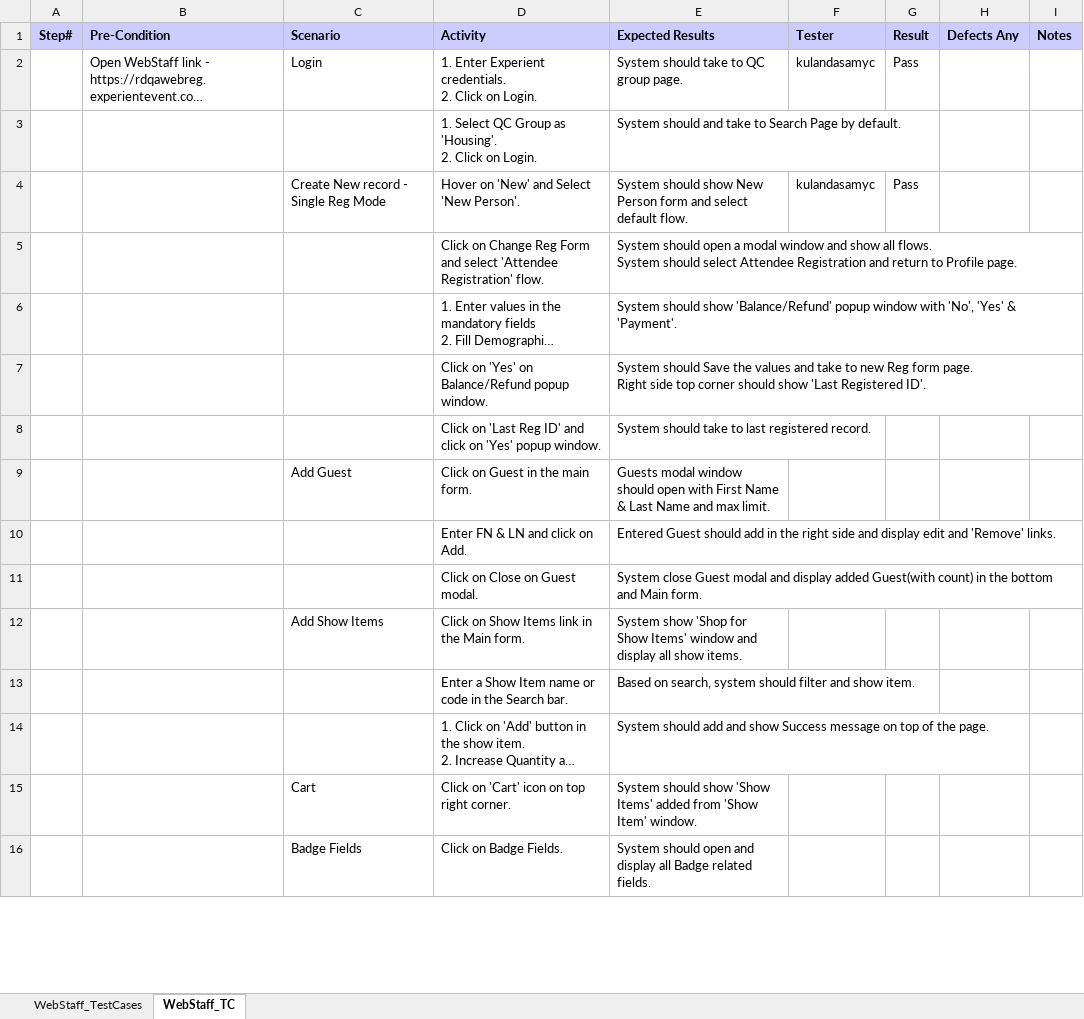
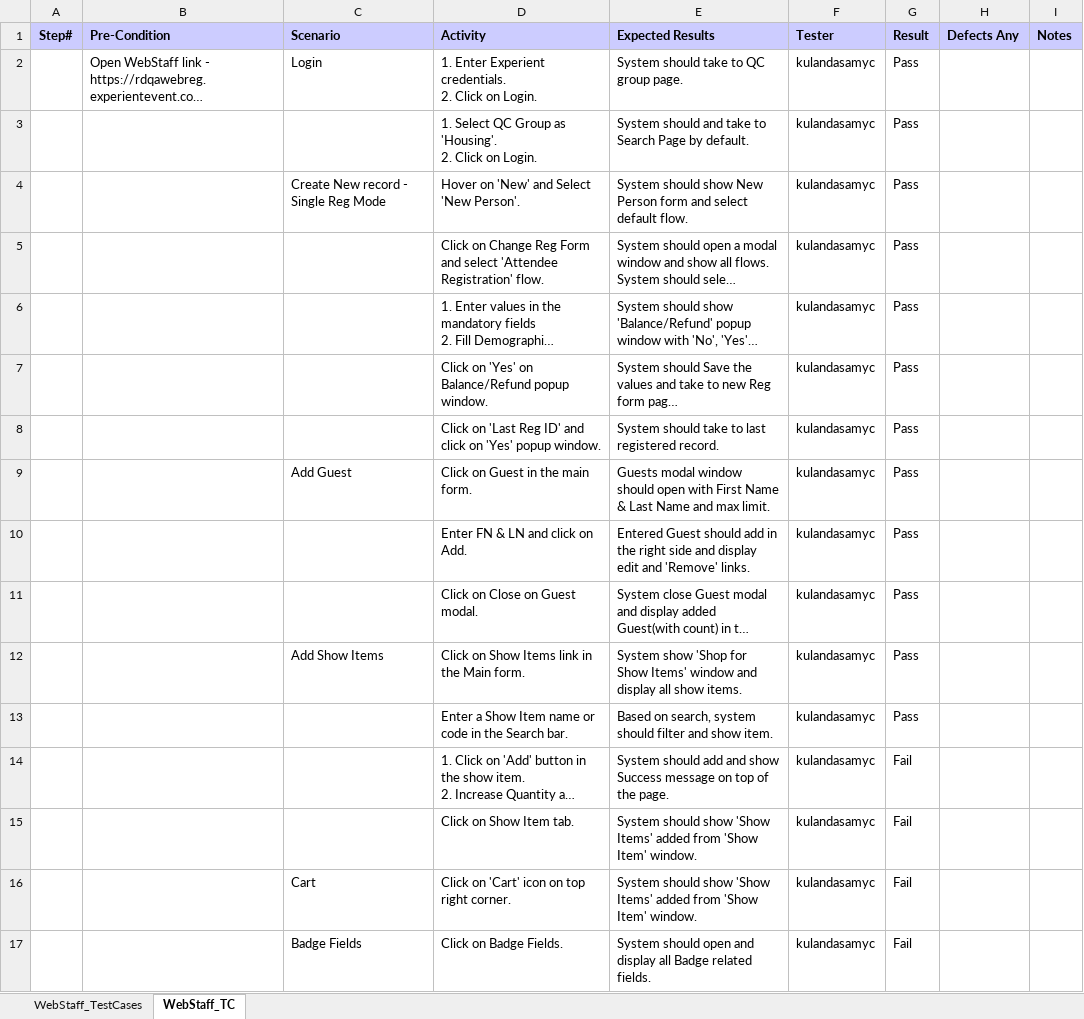
Before and after one commit to ExperientAutomation/WebStaff, an Excel workbook: src/main/resources/WebStaff TC ExcelSheet/Automation Test test cases for WebStaff.xlsx, sheet WebStaff_TC, drawn as a sheet; only a part is shown; long unchanged cells end in …; values as stored, in another font and other column widths than the file's, no borders; conditional formats not drawn; addresses are those after the commit; the diff covers the shown part only; the diff names each change by its address in the sheet, - before the commit and + after, or states it on an @@ line.

```diff
--- a/src/main/resources/WebStaff TC ExcelSheet/Automation Test test cases for WebStaff.xlsx (sheet WebStaff_TC)
+++ b/src/main/resources/WebStaff TC ExcelSheet/Automation Test test cases for WebStaff.xlsx (sheet WebStaff_TC)
-F3 (Tester): (empty)
+F3 (Tester): kulandasamyc
-G3 (Result): (empty)
+G3 (Result): Pass
-F5:F14 (Tester): (empty)
+F5:F14 (Tester): kulandasamyc
-G5:G13 (Result): (empty)
+G5:G13 (Result): Pass
-G14 (Result): (empty)
+G14 (Result): Fail
+row 15:  |  |  | Click on Show Item tab. | System should show 'Show Items' added from 'Show Item' window. | kulandasamyc | Fail
-F16:F17 (Tester): (empty)
+F16:F17 (Tester): kulandasamyc
-G16:G17 (Result): (empty)
+G16:G17 (Result): Fail
```
Also changed, not shown: 10 added rows, 10 removed rows and 24 edited cells elsewhere in this sheet, 40 other files.
